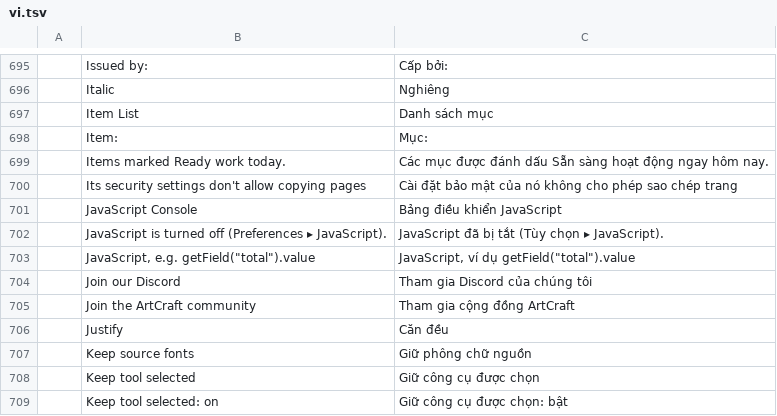
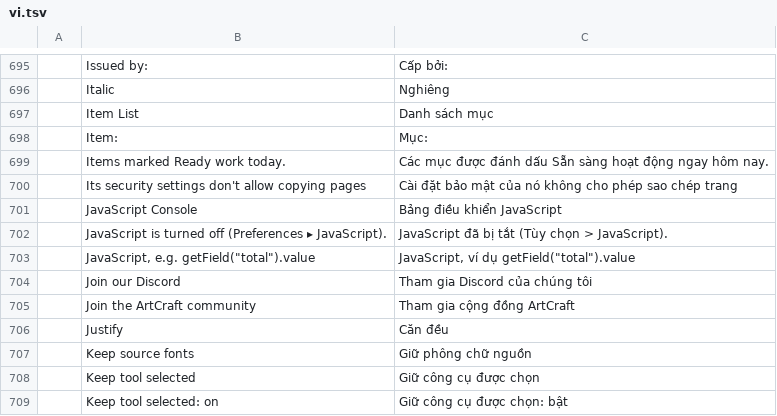
Before and after one commit to OddTony/clone.pdfcraft, a TSV file: crates/ui-egui/src/i18n/vi.tsv, drawn as a sheet; only a part is shown, gaps mark what is left out.

```diff
--- a/crates/ui-egui/src/i18n/vi.tsv
+++ b/crates/ui-egui/src/i18n/vi.tsv
@@ -701,3 +701,3 @@
 	JavaScript Console	Bảng điều khiển JavaScript
-	JavaScript is turned off (Preferences ▸ JavaScript).	JavaScript đã bị tắt (Tùy chọn ▸ JavaScript).
+	JavaScript is turned off (Preferences ▸ JavaScript).	JavaScript đã bị tắt (Tùy chọn > JavaScript).
 	JavaScript, e.g. getField("total").value	JavaScript, ví dụ getField("total").value
```
Also changed, not shown: 1 other file.
